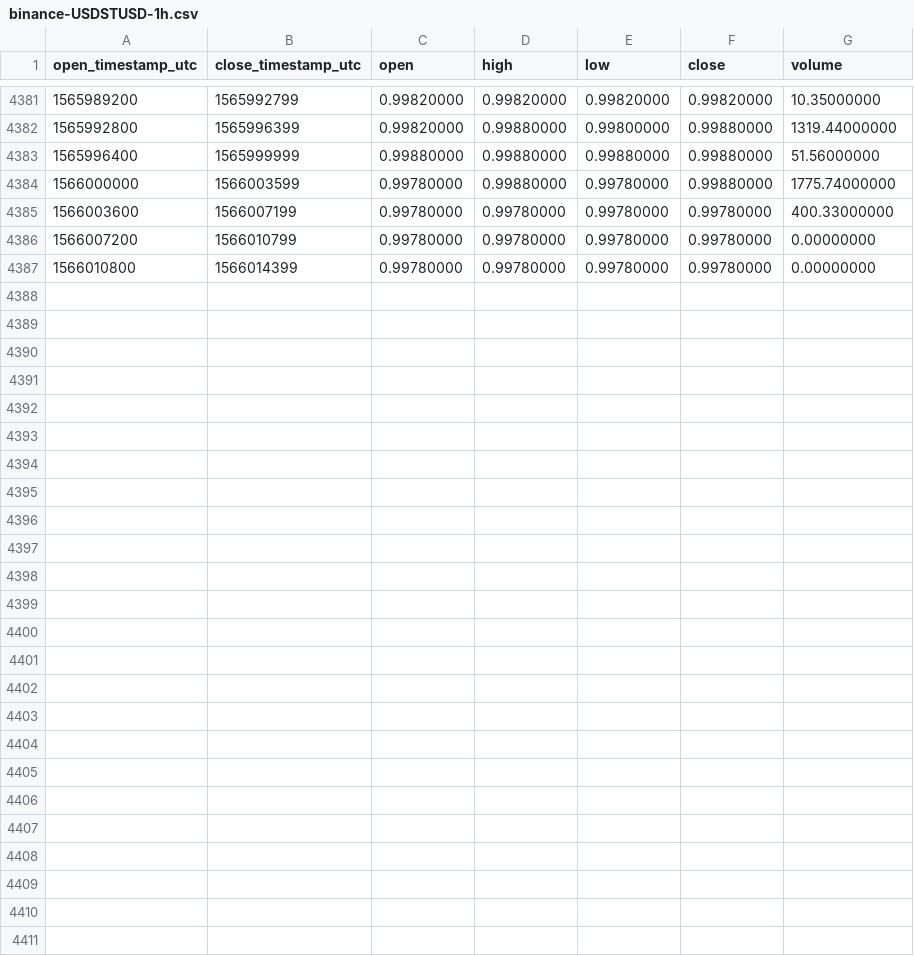
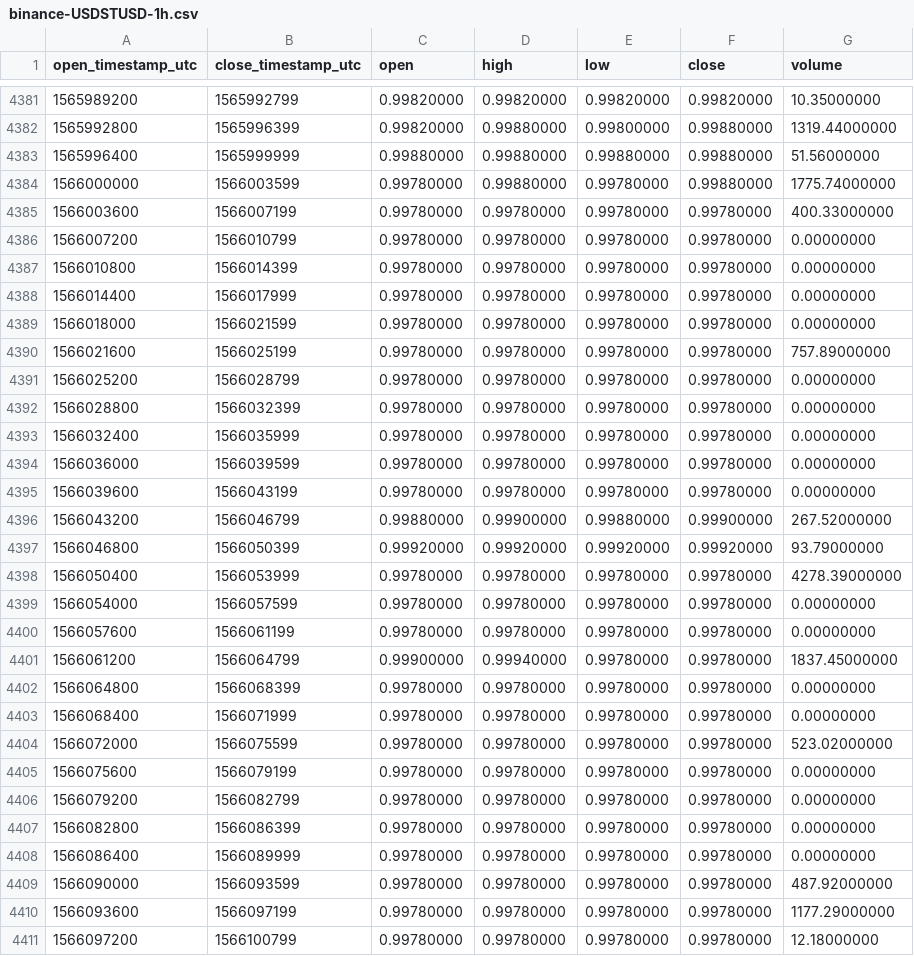
Before and after one commit to cryptobigbro/binance-USDSTUSD, a CSV file: binance-USDSTUSD-1h.csv, drawn as a sheet; only a part is shown, gaps mark what is left out; the diff names each change by its address in the sheet, - before the commit and + after, or states it on an @@ line.

Commit message:
Update OHLCV data.

```diff
--- a/binance-USDSTUSD-1h.csv
+++ b/binance-USDSTUSD-1h.csv
+row 4388: 1566014400 | 1566017999 | 0.99780000 | 0.99780000 | 0.99780000 | 0.99780000 | 0.00000000
+row 4389: 1566018000 | 1566021599 | 0.99780000 | 0.99780000 | 0.99780000 | 0.99780000 | 0.00000000
+row 4390: 1566021600 | 1566025199 | 0.99780000 | 0.99780000 | 0.99780000 | 0.99780000 | 757.89000000
+row 4391: 1566025200 | 1566028799 | 0.99780000 | 0.99780000 | 0.99780000 | 0.99780000 | 0.00000000
+row 4392: 1566028800 | 1566032399 | 0.99780000 | 0.99780000 | 0.99780000 | 0.99780000 | 0.00000000
+row 4393: 1566032400 | 1566035999 | 0.99780000 | 0.99780000 | 0.99780000 | 0.99780000 | 0.00000000
+row 4394: 1566036000 | 1566039599 | 0.99780000 | 0.99780000 | 0.99780000 | 0.99780000 | 0.00000000
+row 4395: 1566039600 | 1566043199 | 0.99780000 | 0.99780000 | 0.99780000 | 0.99780000 | 0.00000000
+row 4396: 1566043200 | 1566046799 | 0.99880000 | 0.99900000 | 0.99880000 | 0.99900000 | 267.52000000
+row 4397: 1566046800 | 1566050399 | 0.99920000 | 0.99920000 | 0.99920000 | 0.99920000 | 93.79000000
+row 4398: 1566050400 | 1566053999 | 0.99780000 | 0.99780000 | 0.99780000 | 0.99780000 | 4278.39000000
+row 4399: 1566054000 | 1566057599 | 0.99780000 | 0.99780000 | 0.99780000 | 0.99780000 | 0.00000000
+row 4400: 1566057600 | 1566061199 | 0.99780000 | 0.99780000 | 0.99780000 | 0.99780000 | 0.00000000
+row 4401: 1566061200 | 1566064799 | 0.99900000 | 0.99940000 | 0.99780000 | 0.99780000 | 1837.45000000
+row 4402: 1566064800 | 1566068399 | 0.99780000 | 0.99780000 | 0.99780000 | 0.99780000 | 0.00000000
+row 4403: 1566068400 | 1566071999 | 0.99780000 | 0.99780000 | 0.99780000 | 0.99780000 | 0.00000000
+row 4404: 1566072000 | 1566075599 | 0.99780000 | 0.99780000 | 0.99780000 | 0.99780000 | 523.02000000
+row 4405: 1566075600 | 1566079199 | 0.99780000 | 0.99780000 | 0.99780000 | 0.99780000 | 0.00000000
+row 4406: 1566079200 | 1566082799 | 0.99780000 | 0.99780000 | 0.99780000 | 0.99780000 | 0.00000000
+row 4407: 1566082800 | 1566086399 | 0.99780000 | 0.99780000 | 0.99780000 | 0.99780000 | 0.00000000
+row 4408: 1566086400 | 1566089999 | 0.99780000 | 0.99780000 | 0.99780000 | 0.99780000 | 0.00000000
+row 4409: 1566090000 | 1566093599 | 0.99780000 | 0.99780000 | 0.99780000 | 0.99780000 | 487.92000000
+row 4410: 1566093600 | 1566097199 | 0.99780000 | 0.99780000 | 0.99780000 | 0.99780000 | 1177.29000000
+row 4411: 1566097200 | 1566100799 | 0.99780000 | 0.99780000 | 0.99780000 | 0.99780000 | 12.18000000
```
Also changed, not shown: binance-USDSTUSD-1d.csv.
